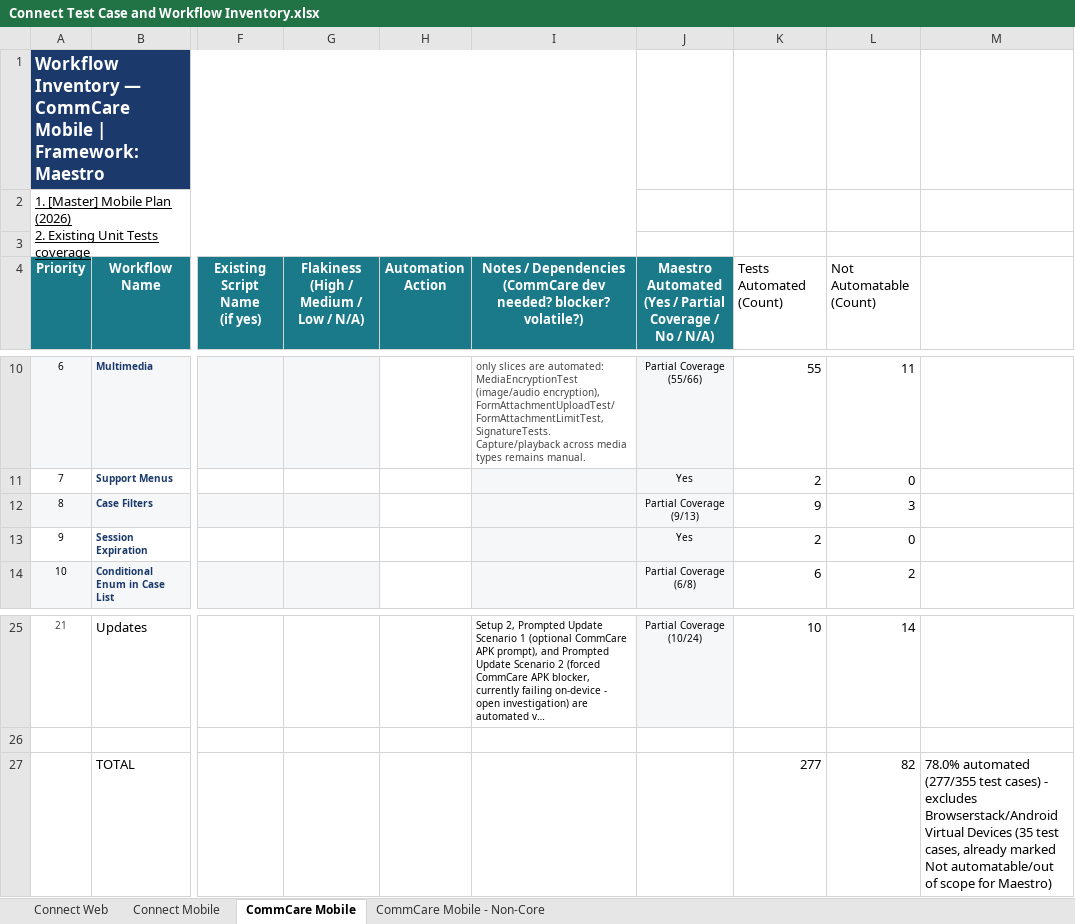
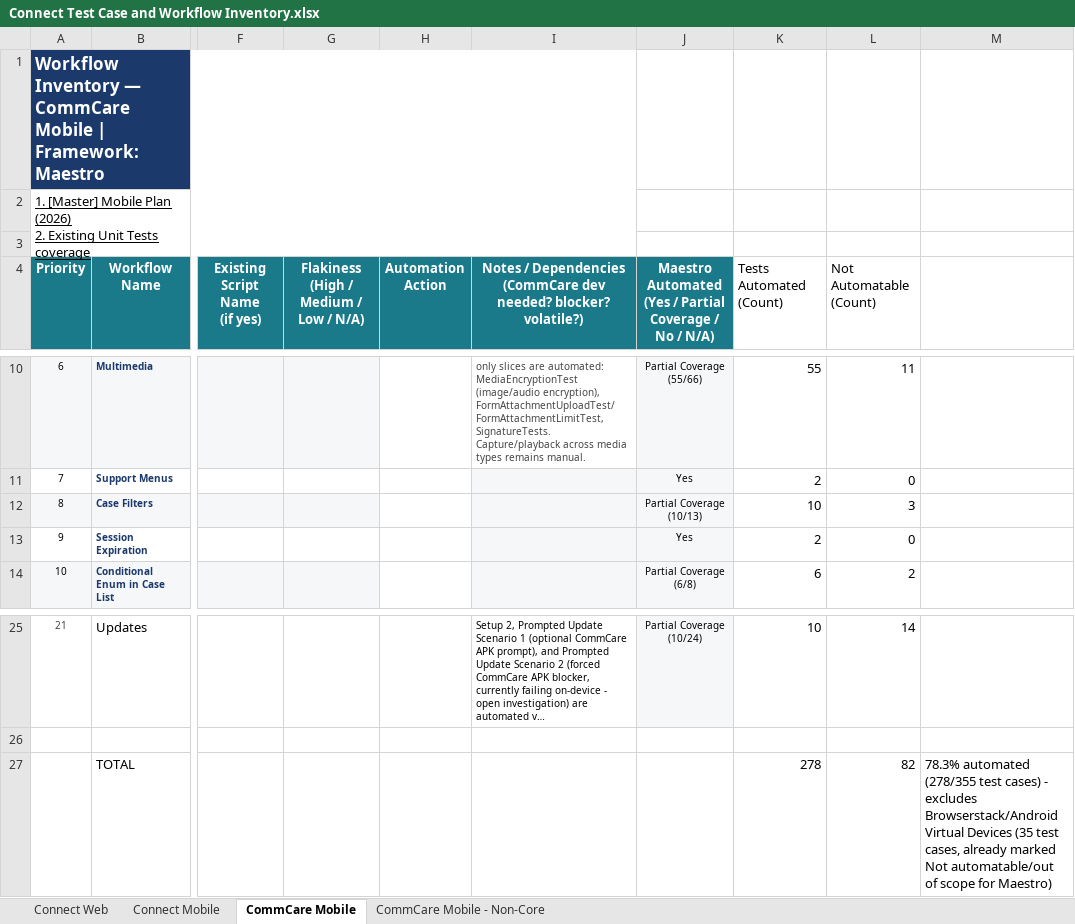
Before and after one commit to dimagi/dimagi-qa-commcare-mobile, an Excel workbook: docs/Connect Test Case and Workflow Inventory.xlsx, sheet CommCare Mobile, drawn as a sheet; only a part is shown, gaps mark what is left out; long unchanged cells end in …; values as stored, in another font and other column widths than the file's, no borders; the diff names each change by its address in the sheet, - before the commit and + after, or states it on an @@ line.

```diff
--- a/docs/Connect Test Case and Workflow Inventory.xlsx (sheet CommCare Mobile)
+++ b/docs/Connect Test Case and Workflow Inventory.xlsx (sheet CommCare Mobile)
-J12: Partial Coverage (9/13)
+J12: Partial Coverage (10/13)
-K12 (Tests Automated (Count)): 9
+K12 (Tests Automated (Count)): 10
-K27 (Tests Automated (Count)): 277
+K27 (Tests Automated (Count)): 278
-M27: 78.0% automated (277/355 test cases)…
+M27: 78.3% automated (278/355 test cases)…
```
Also changed, not shown: docs/[Master] Mobile Plan (2026).xlsx, 4 other files.
